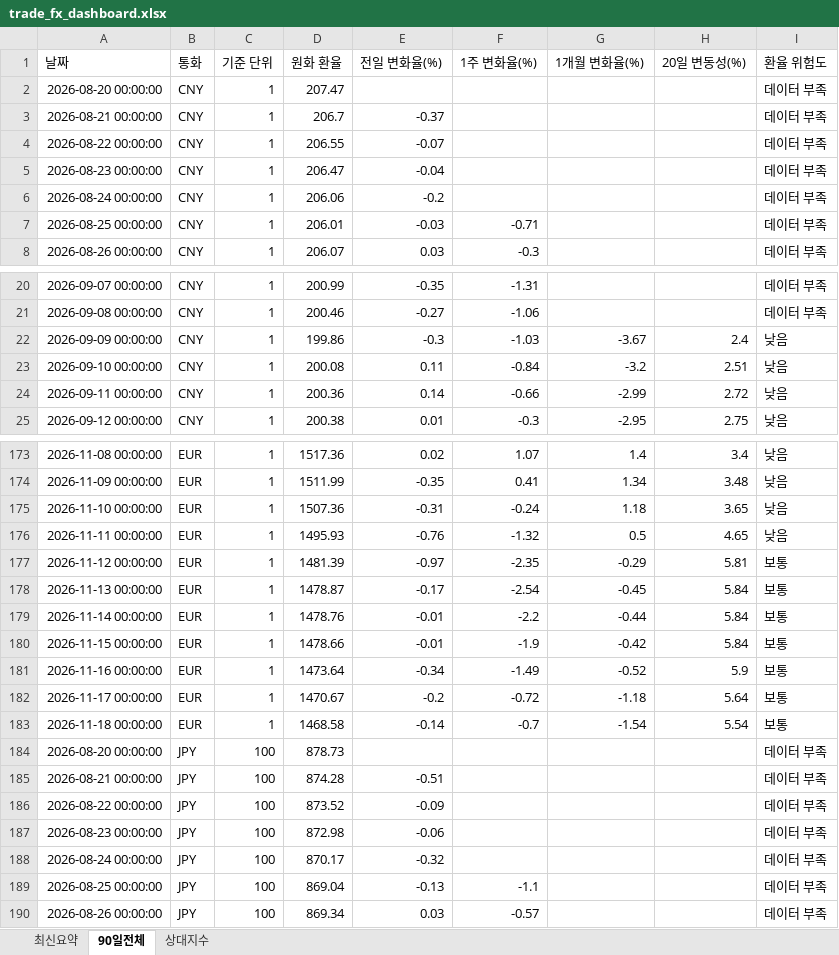
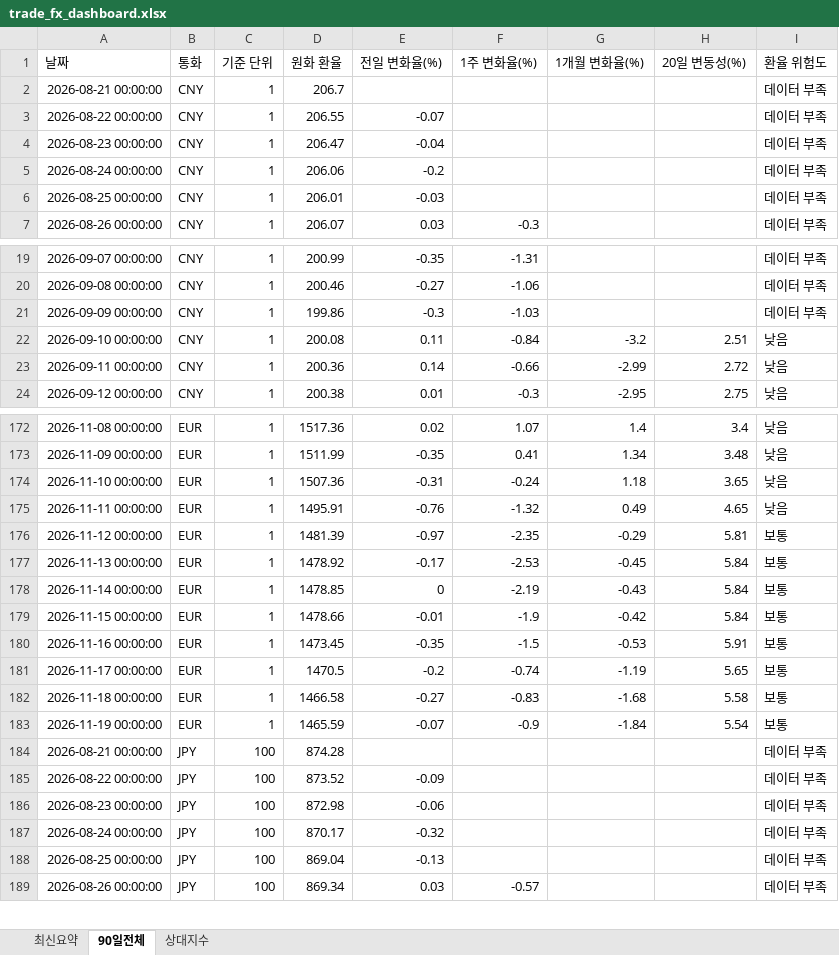
Before and after one commit to wnsdnjs867-svg/4-, an Excel workbook: trade_fx_dashboard.xlsx, sheet 90일전체, drawn as a sheet; only a part is shown, gaps mark what is left out; values as stored, in another font and other column widths than the file's, no borders; removed rows and columns are numbered as before the commit, all else as after; the diff covers the shown part only; the diff names each change by its address in the sheet, - before the commit and + after, or states it on an @@ line.

```diff
--- a/trade_fx_dashboard.xlsx (sheet 90일전체)
+++ b/trade_fx_dashboard.xlsx (sheet 90일전체)
-row 2: 2026-08-20 00:00:00 | CNY | 1 | 207.47 |  |  |  |  | 데이터 부족
-E2 (전일 변화율(%)): -0.37
+E2 (전일 변화율(%)): (empty)
-F6 (1주 변화율(%)): -0.71
+F6 (1주 변화율(%)): (empty)
-G21 (1개월 변화율(%)): -3.67
+G21 (1개월 변화율(%)): (empty)
-H21 (20일 변동성(%)): 2.4
+H21 (20일 변동성(%)): (empty)
-I21 (환율 위험도): 낮음
+I21 (환율 위험도): 데이터 부족
-D175 (원화 환율): 1495.93
+D175 (원화 환율): 1495.91
-G175 (1개월 변화율(%)): 0.5
+G175 (1개월 변화율(%)): 0.49
-D177 (원화 환율): 1478.87
+D177 (원화 환율): 1478.92
-F177 (1주 변화율(%)): -2.54
+F177 (1주 변화율(%)): -2.53
-D178 (원화 환율): 1478.76
+D178 (원화 환율): 1478.85
-E178 (전일 변화율(%)): -0.01
+E178 (전일 변화율(%)): 0
-F178 (1주 변화율(%)): -2.2
+F178 (1주 변화율(%)): -2.19
-G178 (1개월 변화율(%)): -0.44
+G178 (1개월 변화율(%)): -0.43
-D180 (원화 환율): 1473.64
+D180 (원화 환율): 1473.45
-E180 (전일 변화율(%)): -0.34
+E180 (전일 변화율(%)): -0.35
-F180 (1주 변화율(%)): -1.49
+F180 (1주 변화율(%)): -1.5
-G180 (1개월 변화율(%)): -0.52
+G180 (1개월 변화율(%)): -0.53
-H180 (20일 변동성(%)): 5.9
+H180 (20일 변동성(%)): 5.91
-D181 (원화 환율): 1470.67
+D181 (원화 환율): 1470.5
-F181 (1주 변화율(%)): -0.72
+F181 (1주 변화율(%)): -0.74
-G181 (1개월 변화율(%)): -1.18
+G181 (1개월 변화율(%)): -1.19
-H181 (20일 변동성(%)): 5.64
+H181 (20일 변동성(%)): 5.65
-D182 (원화 환율): 1468.58
+D182 (원화 환율): 1466.58
-E182 (전일 변화율(%)): -0.14
+E182 (전일 변화율(%)): -0.27
-F182 (1주 변화율(%)): -0.7
+F182 (1주 변화율(%)): -0.83
-G182 (1개월 변화율(%)): -1.54
+G182 (1개월 변화율(%)): -1.68
-H182 (20일 변동성(%)): 5.54
+H182 (20일 변동성(%)): 5.58
-row 184: 2026-08-20 00:00:00 | JPY | 100 | 878.73 |  |  |  |  | 데이터 부족
+row 183: 2026-11-19 00:00:00 | EUR | 1 | 1465.59 | -0.07 | -0.9 | -1.84 | 5.54 | 보통
-E184 (전일 변화율(%)): -0.51
+E184 (전일 변화율(%)): (empty)
-F188 (1주 변화율(%)): -1.1
+F188 (1주 변화율(%)): (empty)
```
Also changed, not shown: 3 added rows, 2 removed rows and 49 edited cells elsewhere in this sheet, sheet 상대지수, sheet 최신요약, 1 other file.
